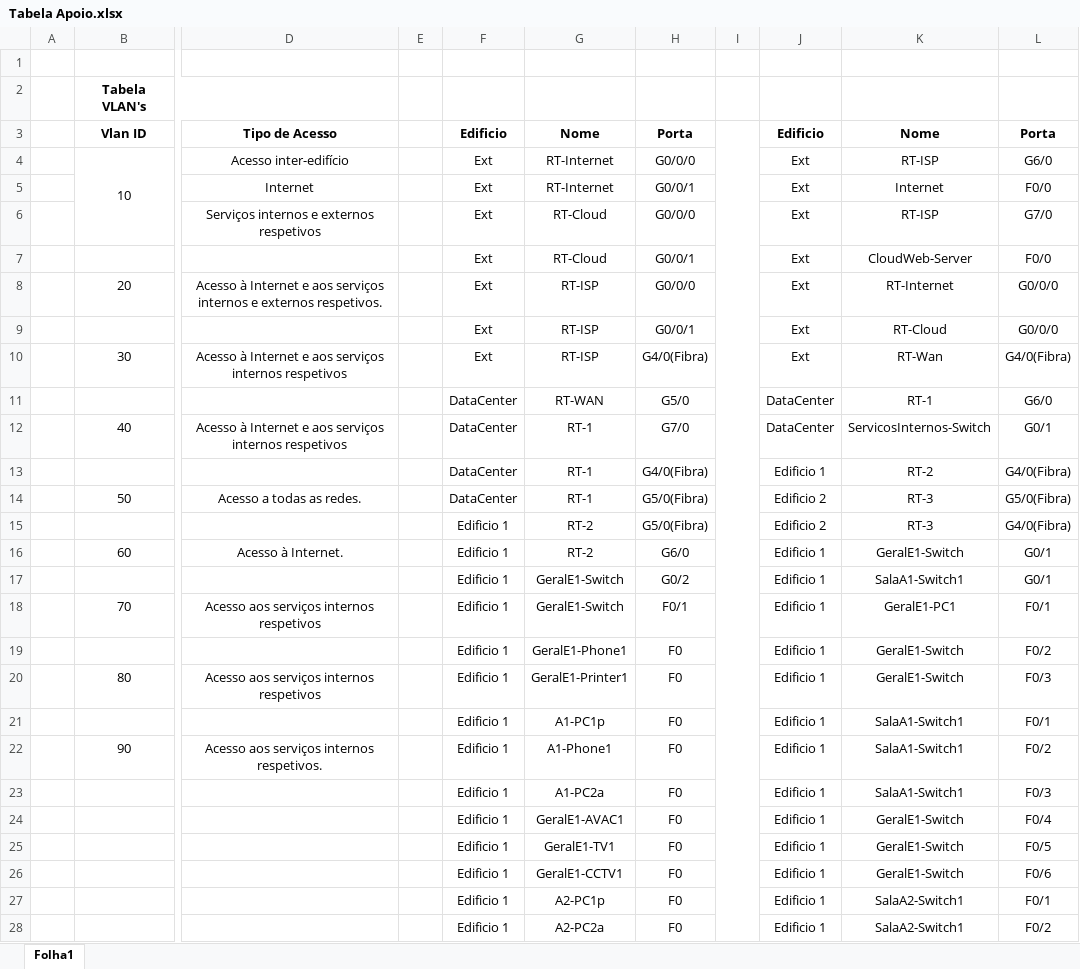
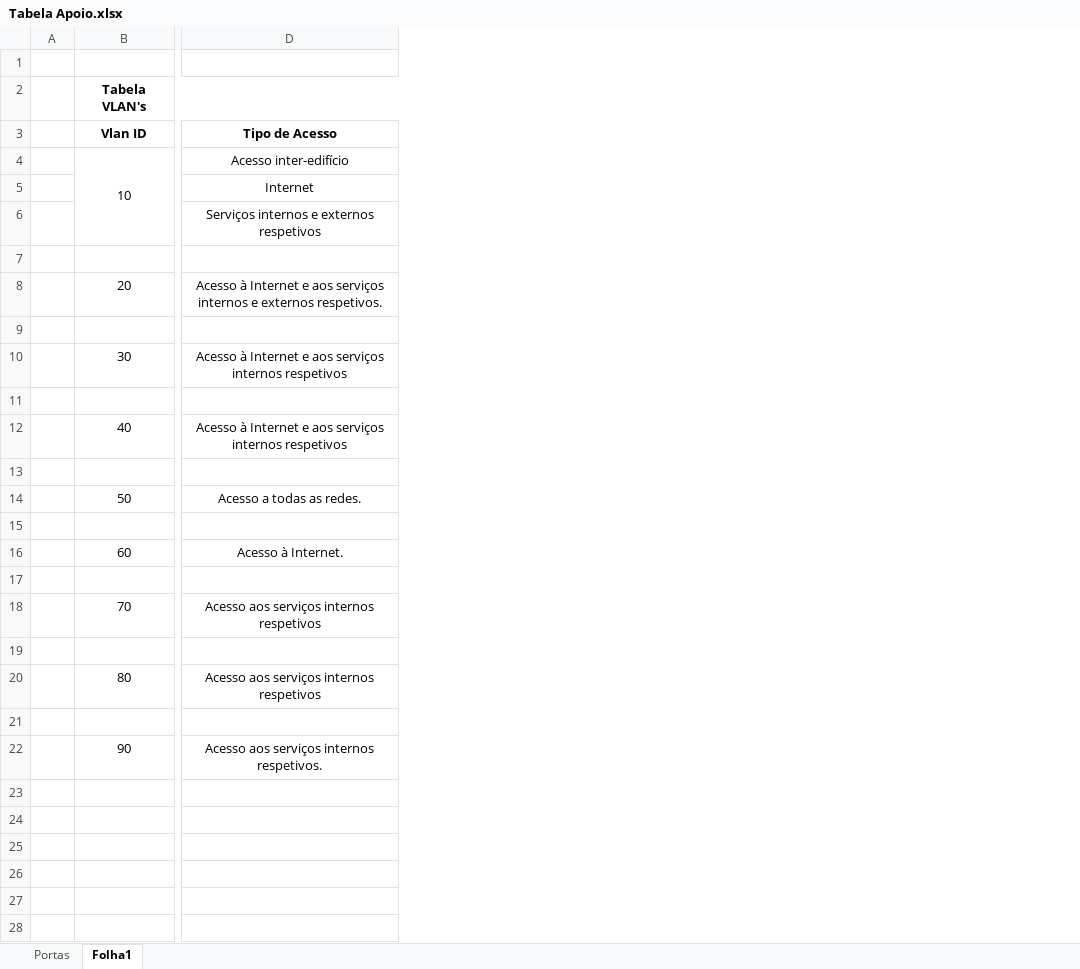
Before and after one commit to JoaoAragaoA039132/PBL, an Excel workbook: Tabela Apoio.xlsx, sheet Folha1, drawn as a sheet; only a part is shown, gaps mark what is left out; values as stored, in another font and other column widths than the file's, no borders; rows hold the shown columns only; the diff covers the shown part only; the diff names each change by its address in the sheet, - before the commit and + after, or states it on an @@ line.

```diff
--- a/Tabela Apoio.xlsx (sheet Folha1)
+++ b/Tabela Apoio.xlsx (sheet Folha1)
+sheet tab: Portas
-column E, empty
-column F (Edificio), rows 4-22: Ext | Ext | Ext | Ext | Ext | Ext | Ext | DataCenter | DataCenter | DataCenter | DataCenter | Edificio 1 | Edificio 1 | Edificio 1 | Edificio 1 | Edificio 1 | Edificio 1 | Edificio 1 | Edificio 1
-column G (Nome), rows 4-22: RT-Internet | RT-Internet | RT-Cloud | RT-Cloud | RT-ISP | RT-ISP | RT-ISP | RT-WAN | RT-1 | RT-1 | RT-1 | RT-2 | RT-2 | GeralE1-Switch | GeralE1-Switch | GeralE1-Phone1 | GeralE1-Printer1 | A1-PC1p | A1-Phone1
-column H (Porta), rows 4-22: G0/0/0 | G0/0/1 | G0/0/0 | G0/0/1 | G0/0/0 | G0/0/1 | G4/0(Fibra) | G5/0 | G7/0 | G4/0(Fibra) | G5/0(Fibra) | G5/0(Fibra) | G6/0 | G0/2 | F0/1 | F0 | F0 | F0 | F0
-column I, empty
-column J (Edificio), rows 4-22: Ext | Ext | Ext | Ext | Ext | Ext | Ext | DataCenter | DataCenter | Edificio 1 | Edificio 2 | Edificio 2 | Edificio 1 | Edificio 1 | Edificio 1 | Edificio 1 | Edificio 1 | Edificio 1 | Edificio 1
-column K (Nome), rows 4-22: RT-ISP | Internet | RT-ISP | CloudWeb-Server | RT-Internet | RT-Cloud | RT-Wan | RT-1 | ServicosInternos-Switch | RT-2 | RT-3 | RT-3 | GeralE1-Switch | SalaA1-Switch1 | GeralE1-PC1 | GeralE1-Switch | GeralE1-Switch | SalaA1-Switch1 | SalaA1-Switch1
-column L (Porta), rows 4-22: G6/0 | F0/0 | G7/0 | F0/0 | G0/0/0 | G0/0/0 | G4/0(Fibra) | G6/0 | G0/1 | G4/0(Fibra) | G5/0(Fibra) | G4/0(Fibra) | G0/1 | G0/1 | F0/1 | F0/2 | F0/3 | F0/1 | F0/2
-row 7:  |  |  |  | Ext | RT-Cloud | G0/0/1 |  | Ext | CloudWeb-Server | F0/0
+row 7: (empty)
-row 9:  |  |  |  | Ext | RT-ISP | G0/0/1 |  | Ext | RT-Cloud | G0/0/0
+row 9: (empty)
-row 11:  |  |  |  | DataCenter | RT-WAN | G5/0 |  | DataCenter | RT-1 | G6/0
+row 11: (empty)
-row 13:  |  |  |  | DataCenter | RT-1 | G4/0(Fibra) |  | Edificio 1 | RT-2 | G4/0(Fibra)
+row 13: (empty)
-row 15:  |  |  |  | Edificio 1 | RT-2 | G5/0(Fibra) |  | Edificio 2 | RT-3 | G4/0(Fibra)
+row 15: (empty)
-row 17:  |  |  |  | Edificio 1 | GeralE1-Switch | G0/2 |  | Edificio 1 | SalaA1-Switch1 | G0/1
+row 17: (empty)
-row 19:  |  |  |  | Edificio 1 | GeralE1-Phone1 | F0 |  | Edificio 1 | GeralE1-Switch | F0/2
+row 19: (empty)
-row 21:  |  |  |  | Edificio 1 | A1-PC1p | F0 |  | Edificio 1 | SalaA1-Switch1 | F0/1
+row 21: (empty)
-row 23:  |  |  |  | Edificio 1 | A1-PC2a | F0 |  | Edificio 1 | SalaA1-Switch1 | F0/3
-row 24:  |  |  |  | Edificio 1 | GeralE1-AVAC1 | F0 |  | Edificio 1 | GeralE1-Switch | F0/4
-row 25:  |  |  |  | Edificio 1 | GeralE1-TV1 | F0 |  | Edificio 1 | GeralE1-Switch | F0/5
-row 26:  |  |  |  | Edificio 1 | GeralE1-CCTV1 | F0 |  | Edificio 1 | GeralE1-Switch | F0/6
-row 27:  |  |  |  | Edificio 1 | A2-PC1p | F0 |  | Edificio 1 | SalaA2-Switch1 | F0/1
-row 28:  |  |  |  | Edificio 1 | A2-PC2a | F0 |  | Edificio 1 | SalaA2-Switch1 | F0/2
```
Also changed, not shown: 57 removed rows elsewhere in this sheet.
